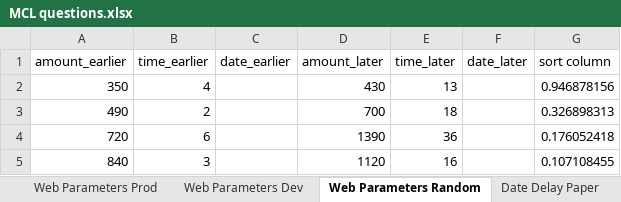
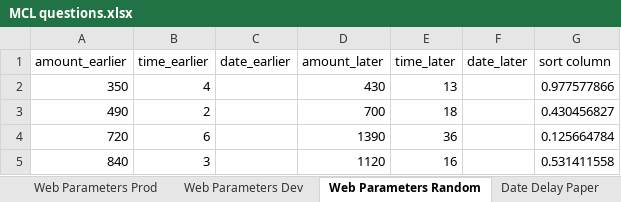
Before and after one commit to The-Discounters/vizsurvey, an Excel workbook: doc/MCL questions.xlsx, sheet Web Parameters Random, drawn as a sheet; values as stored, in another font and other column widths than the file's, no borders; the diff names each change by its address in the sheet, - before the commit and + after, or states it on an @@ line.

Commit message:
Update MCL questions.xlsx

```diff
--- a/doc/MCL questions.xlsx (sheet Web Parameters Random)
+++ b/doc/MCL questions.xlsx (sheet Web Parameters Random)
-G2 (sort column): 0.946878156
+G2 (sort column): 0.977577866
-G3 (sort column): 0.326898313
+G3 (sort column): 0.430456827
-G4 (sort column): 0.176052418
+G4 (sort column): 0.125664784
-G5 (sort column): 0.107108455
+G5 (sort column): 0.531411558
```
Also changed, not shown: sheet Date Delay Paper.
